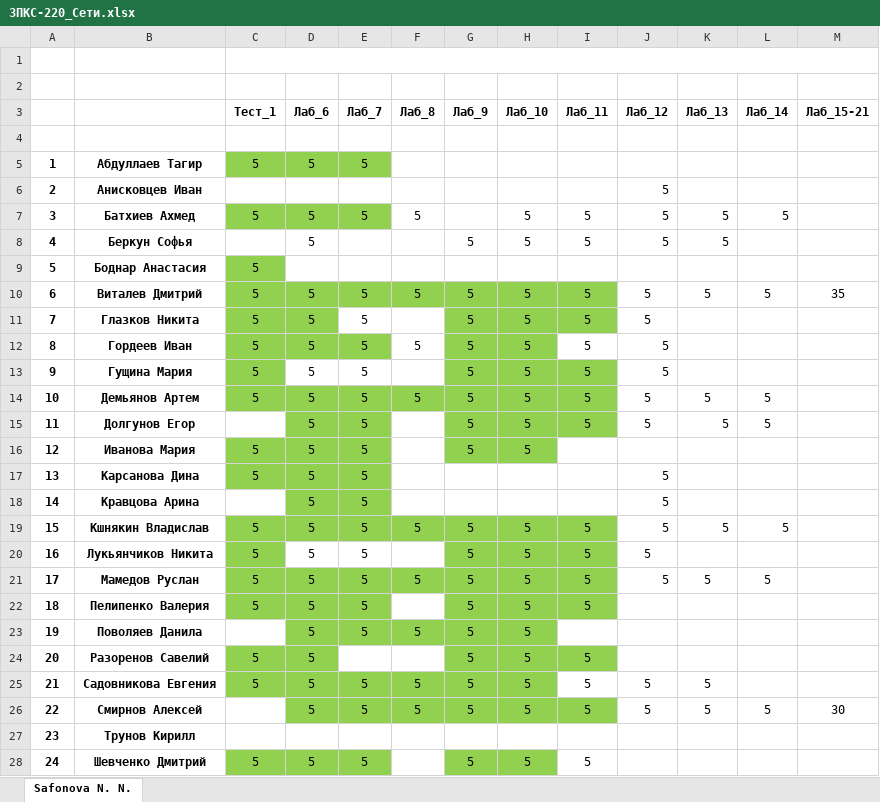
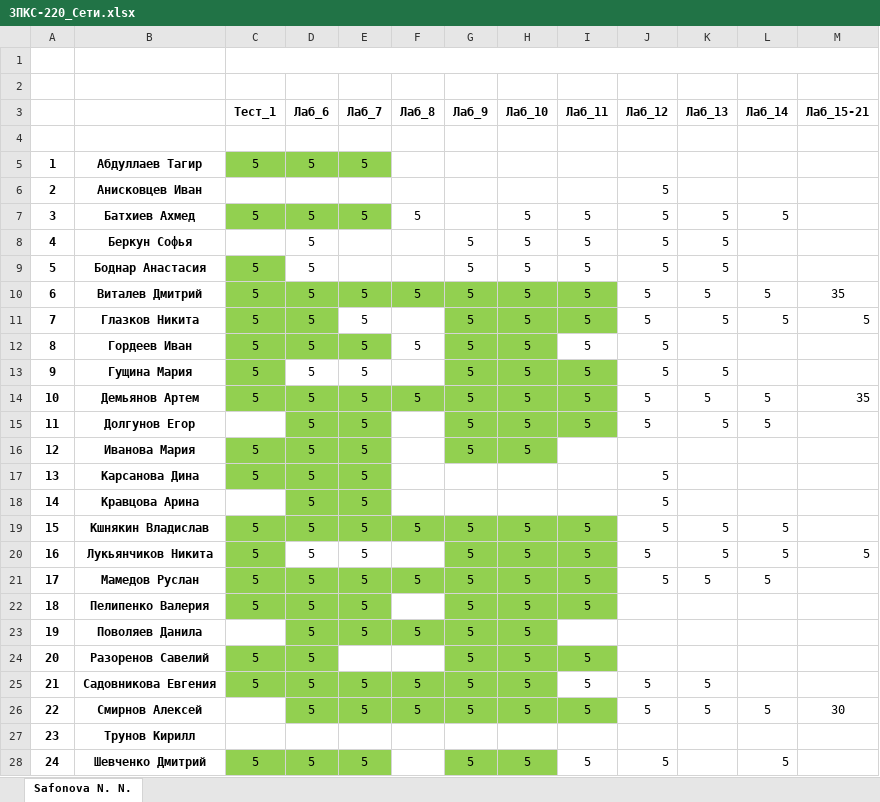
Before and after one commit to IvanSibirevV2/KipFin_Lab_2023_v0_Git0, an Excel workbook: 3ПКС-220/3ПКС-220_Сети.xlsx, sheet Safonova N. N., drawn as a sheet; values as stored, in another font and other column widths than the file's, no borders; the diff names each change by its address in the sheet, - before the commit and + after, or states it on an @@ line.

```diff
--- a/3ПКС-220/3ПКС-220_Сети.xlsx (sheet Safonova N. N.)
+++ b/3ПКС-220/3ПКС-220_Сети.xlsx (sheet Safonova N. N.)
-D9 (Лаб_6): (empty)
+D9 (Лаб_6): 5
-G9 (Лаб_9): (empty)
+G9 (Лаб_9): 5
-H9 (Лаб_10): (empty)
+H9 (Лаб_10): 5
-I9 (Лаб_11): (empty)
+I9 (Лаб_11): 5
-J9 (Лаб_12): (empty)
+J9 (Лаб_12): 5
-K9 (Лаб_13): (empty)
+K9 (Лаб_13): 5
-K11 (Лаб_13): (empty)
+K11 (Лаб_13): 5
-L11 (Лаб_14): (empty)
+L11 (Лаб_14): 5
-M11 (Лаб_15-21): (empty)
+M11 (Лаб_15-21): 5
-K13 (Лаб_13): (empty)
+K13 (Лаб_13): 5
-M14 (Лаб_15-21): (empty)
+M14 (Лаб_15-21): 35
-K20 (Лаб_13): (empty)
+K20 (Лаб_13): 5
-L20 (Лаб_14): (empty)
+L20 (Лаб_14): 5
-M20 (Лаб_15-21): (empty)
+M20 (Лаб_15-21): 5
-J28 (Лаб_12): (empty)
+J28 (Лаб_12): 5
-L28 (Лаб_14): (empty)
+L28 (Лаб_14): 5
```
Also changed, not shown: 32 other files.
